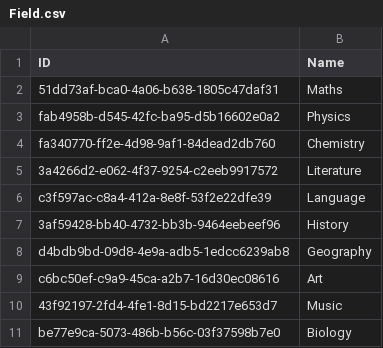
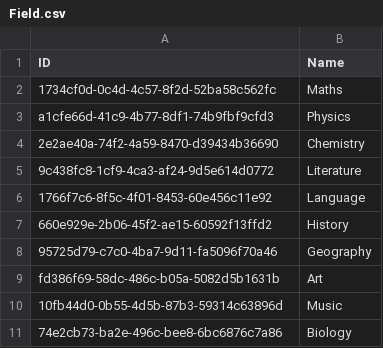
Before and after one commit to NinhGiang/SE1401-PRN292, a CSV file: LAB1/Field.csv, drawn as a sheet.

```diff
--- a/LAB1/Field.csv
+++ b/LAB1/Field.csv
@@ -1,11 +1,11 @@
 ID, Name
-51dd73af-bca0-4a06-b638-1805c47daf31, Maths
-fab4958b-d545-42fc-ba95-d5b16602e0a2, Physics
-fa340770-ff2e-4d98-9af1-84dead2db760, Chemistry
-3a4266d2-e062-4f37-9254-c2eeb9917572, Literature
-c3f597ac-c8a4-412a-8e8f-53f2e22dfe39, Language
-3af59428-bb40-4732-bb3b-9464eebeef96, History
-d4bdb9bd-09d8-4e9a-adb5-1edcc6239ab8, Geography
-c6bc50ef-c9a9-45ca-a2b7-16d30ec08616, Art
-43f92197-2fd4-4fe1-8d15-bd2217e653d7, Music
-be77e9ca-5073-486b-b56c-03f37598b7e0, Biology
+1734cf0d-0c4d-4c57-8f2d-52ba58c562fc, Maths
+a1cfe66d-41c9-4b77-8df1-74b9fbf9cfd3, Physics
+2e2ae40a-74f2-4a59-8470-d39434b36690, Chemistry
+9c438fc8-1cf9-4ca3-af24-9d5e614d0772, Literature
+1766f7c6-8f5c-4f01-8453-60e456c11e92, Language
+660e929e-2b06-45f2-ae15-60592f13ffd2, History
+95725d79-c7c0-4ba7-9d11-fa5096f70a46, Geography
+fd386f69-58dc-486c-b05a-5082d5b1631b, Art
+10fb44d0-0b55-4d5b-87b3-59314c63896d, Music
+74e2cb73-ba2e-496c-bee8-6bc6876c7a86, Biology
```
Also changed, not shown: LAB1/Attendance.csv, LAB1/Class.csv, 5 other files.
